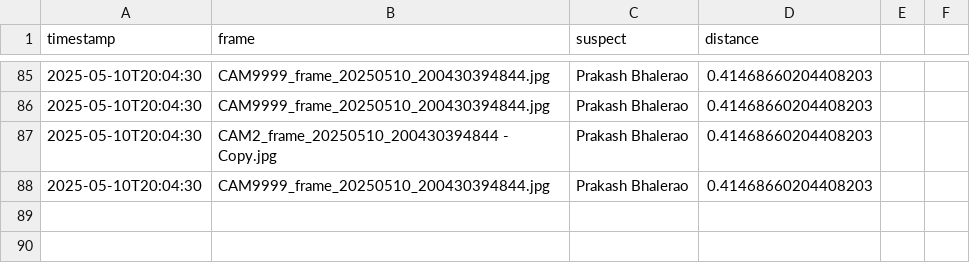
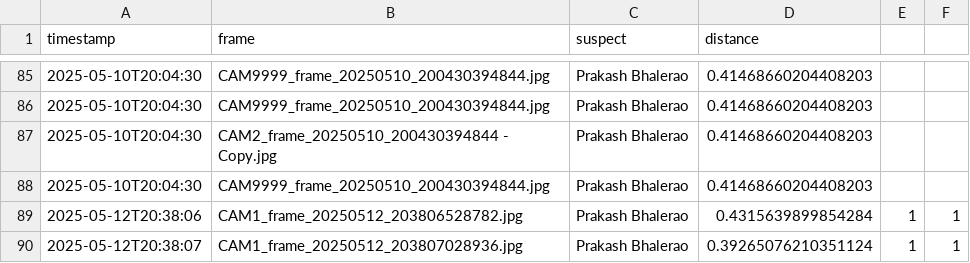
Before and after one commit to ketankokate28/flask-backend-api, a CSV file: database/match_log.csv, drawn as a sheet; only a part is shown, gaps mark what is left out.

Commit message:
suspectStore changes

```diff
--- a/database/match_log.csv
+++ b/database/match_log.csv
@@ -88 +88,3 @@ timestamp,frame,suspect,distance
 2025-05-10T20:04:30,CAM9999_frame_20250510_200430394844.jpg,Prakash Bhalerao,0.41468660204408203
+2025-05-12T20:38:06,CAM1_frame_20250512_203806528782.jpg,Prakash Bhalerao,0.4315639899854284,1,1
+2025-05-12T20:38:07,CAM1_frame_20250512_203807028936.jpg,Prakash Bhalerao,0.39265076210351124,1,1
```
Also changed, not shown: 25 other files.
